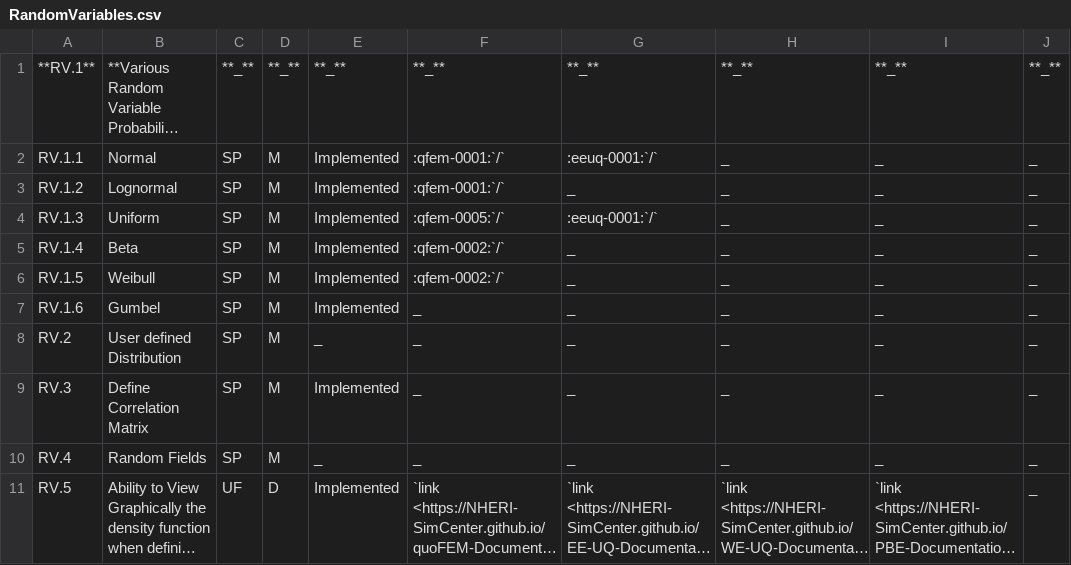
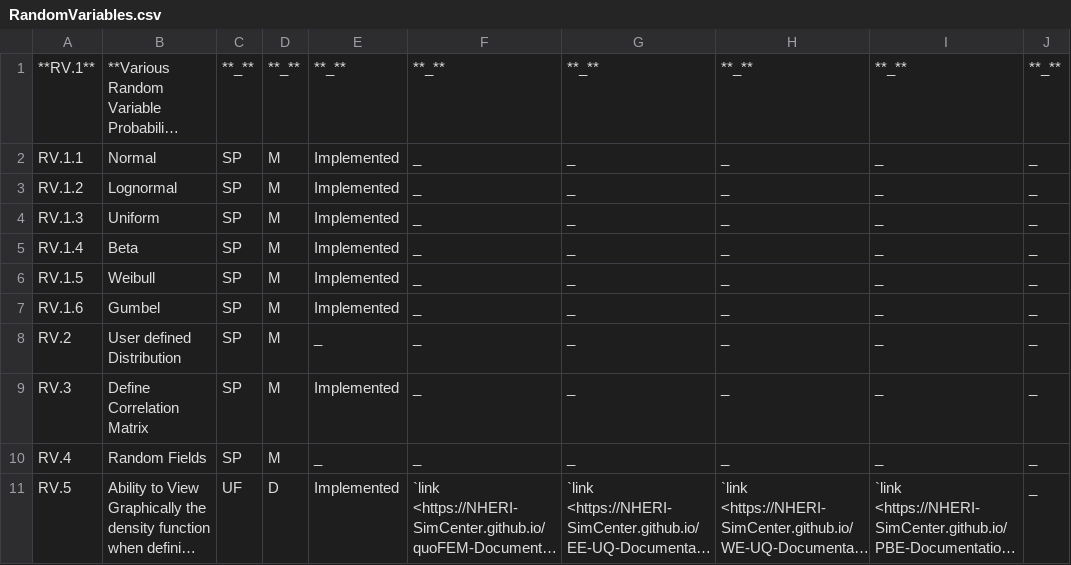
Before and after one commit to NHERI-SimCenter/SimCenterDocumentation, a CSV file: docs/common/reqments/_out/RandomVariables.csv, drawn as a sheet; only a part is shown; long unchanged cells end in …; the diff names each change by its address in the sheet, - before the commit and + after, or states it on an @@ line.

```diff
--- a/docs/common/reqments/_out/RandomVariables.csv
+++ b/docs/common/reqments/_out/RandomVariables.csv
-F2:F3: :qfem-0001:`/`
+F2:F3: _
-G2: :eeuq-0001:`/`
+G2: _
-F4: :qfem-0005:`/`
+F4: _
-G4: :eeuq-0001:`/`
+G4: _
-F5:F6: :qfem-0002:`/`
+F5:F6: _
```
Also changed, not shown: docs/common/reqments/_out/Analysis.csv, docs/common/reqments/_out/Applications.csv, 2 other files.
